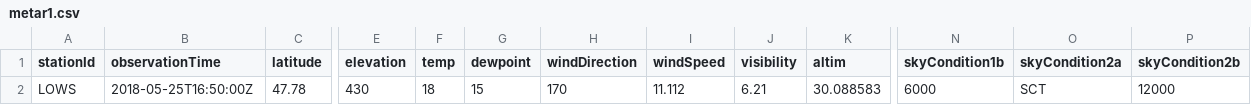
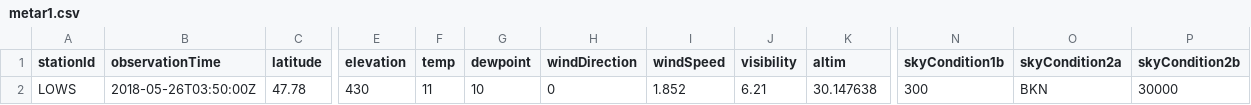
Before and after one commit to mmittlb/pywde1, a CSV file: metar1.csv, drawn as a sheet; only a part is shown, gaps mark what is left out; the diff names each change by its address in the sheet, - before the commit and + after, or states it on an @@ line.

Commit message:
Add metar1.csv

```diff
--- a/metar1.csv
+++ b/metar1.csv
-B2 (observationTime): 2018-05-25T16:50:00Z
+B2 (observationTime): 2018-05-26T03:50:00Z
-F2 (temp): 18
+F2 (temp): 11
-G2 (dewpoint): 15
+G2 (dewpoint): 10
-H2 (windDirection): 170
+H2 (windDirection): 0
-I2 (windSpeed): 11.112
+I2 (windSpeed): 1.852
-K2 (altim): 30.088583
+K2 (altim): 30.147638
-N2 (skyCondition1b): 6000
+N2 (skyCondition1b): 300
-O2 (skyCondition2a): SCT
+O2 (skyCondition2a): BKN
-P2 (skyCondition2b): 12000
+P2 (skyCondition2b): 30000
```
